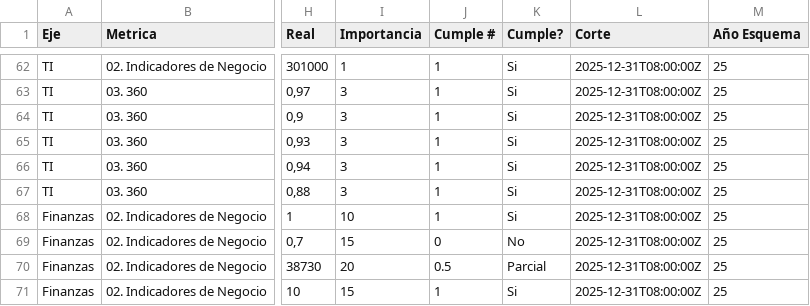
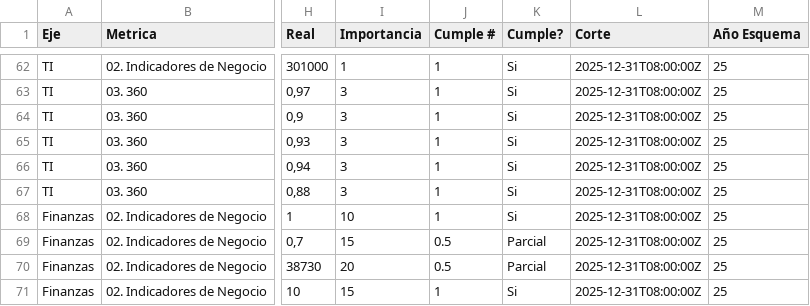
Before and after one commit to londonconsultingmx/sumimsacapitalhumanocompensacion, a CSV file: public/indicadores_2025.csv, drawn as a sheet; only a part is shown, gaps mark what is left out; the diff names each change by its address in the sheet, - before the commit and + after, or states it on an @@ line.

```diff
--- a/public/indicadores_2025.csv
+++ b/public/indicadores_2025.csv
-J69 (Cumple #): 0
+J69 (Cumple #): 0.5
-K69 (Cumple?): No
+K69 (Cumple?): Parcial
```
